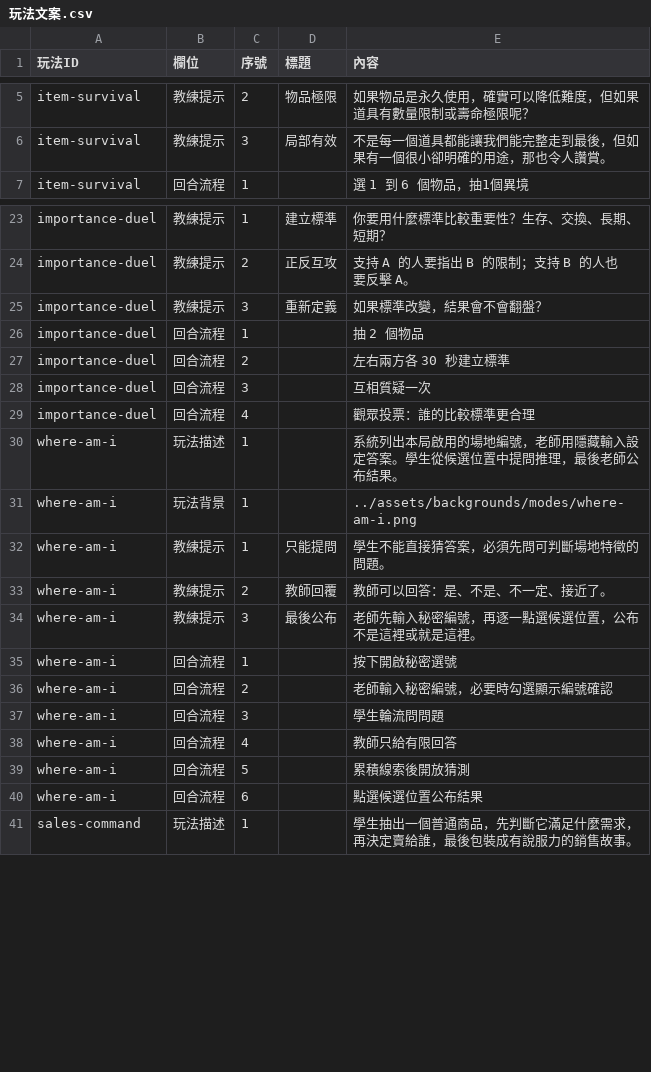
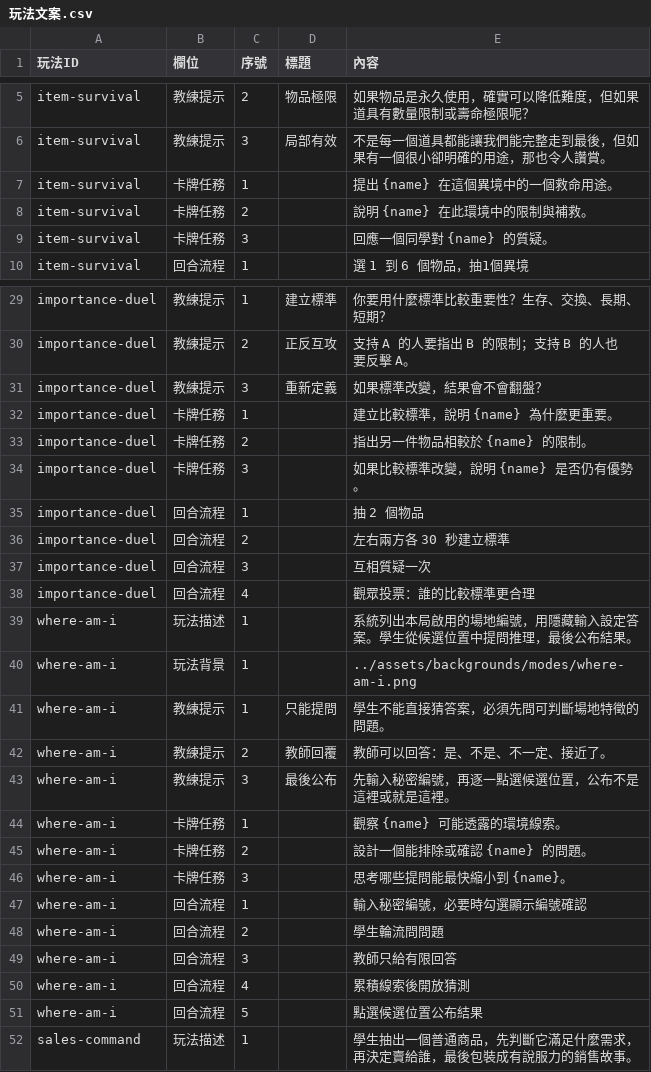
Before and after one commit to macrokernel3000/debatevision, a CSV file: data/content/玩法文案.csv, drawn as a sheet; only a part is shown, gaps mark what is left out; the diff covers the shown part only.

```diff
--- a/data/content/玩法文案.csv
+++ b/data/content/玩法文案.csv
@@ -6,2 +6,5 @@ item-survival,教練提示,2,物品極限,如果物品是永久使用，確實
 item-survival,教練提示,3,局部有效,不是每一個道具都能讓我們能完整走到最後，但如果有一個很小卻明確的用途，那也令人讚賞。
+item-survival,卡牌任務,1,,提出 {name} 在這個異境中的一個救命用途。
+item-survival,卡牌任務,2,,說明 {name} 在此環境中的限制與補救。
+item-survival,卡牌任務,3,,回應一個同學對 {name} 的質疑。
 item-survival,回合流程,1,,選 1 到 6 個物品，抽1個異境
@@ -25,2 +31,5 @@ importance-duel,教練提示,2,正反互攻,支持 A 的人要指出 B 的限制
 importance-duel,教練提示,3,重新定義,如果標準改變，結果會不會翻盤？
+importance-duel,卡牌任務,1,,建立比較標準，說明 {name} 為什麼更重要。
+importance-duel,卡牌任務,2,,指出另一件物品相較於 {name} 的限制。
+importance-duel,卡牌任務,3,,如果比較標準改變，說明 {name} 是否仍有優勢。
 importance-duel,回合流程,1,,抽 2 個物品
@@ -29,3 +38,3 @@ importance-duel,回合流程,3,,互相質疑一次
 importance-duel,回合流程,4,,觀眾投票：誰的比較標準更合理
-where-am-i,玩法描述,1,,系統列出本局啟用的場地編號，老師用隱藏輸入設定答案。學生從候選位置中提問推理，最後老師公布結果。
+where-am-i,玩法描述,1,,系統列出本局啟用的場地編號，用隱藏輸入設定答案。學生從候選位置中提問推理，最後公布結果。
 where-am-i,玩法背景,1,,../assets/backgrounds/modes/where-am-i.png
@@ -33,9 +42,11 @@ where-am-i,教練提示,1,只能提問,學生不能直接猜答案，必須先
 where-am-i,教練提示,2,教師回覆,教師可以回答：是、不是、不一定、接近了。
-where-am-i,教練提示,3,最後公布,老師先輸入秘密編號，再逐一點選候選位置，公布不是這裡或就是這裡。
-where-am-i,回合流程,1,,按下開啟秘密選號
-where-am-i,回合流程,2,,老師輸入秘密編號，必要時勾選顯示編號確認
-where-am-i,回合流程,3,,學生輪流問問題
-where-am-i,回合流程,4,,教師只給有限回答
-where-am-i,回合流程,5,,累積線索後開放猜測
-where-am-i,回合流程,6,,點選候選位置公布結果
+where-am-i,教練提示,3,最後公布,先輸入秘密編號，再逐一點選候選位置，公布不是這裡或就是這裡。
+where-am-i,卡牌任務,1,,觀察 {name} 可能透露的環境線索。
+where-am-i,卡牌任務,2,,設計一個能排除或確認 {name} 的問題。
+where-am-i,卡牌任務,3,,思考哪些提問能最快縮小到 {name}。
+where-am-i,回合流程,1,,輸入秘密編號，必要時勾選顯示編號確認
+where-am-i,回合流程,2,,學生輪流問問題
+where-am-i,回合流程,3,,教師只給有限回答
+where-am-i,回合流程,4,,累積線索後開放猜測
+where-am-i,回合流程,5,,點選候選位置公布結果
 sales-command,玩法描述,1,,學生抽出一個普通商品，先判斷它滿足什麼需求，再決定賣給誰，最後包裝成有說服力的銷售故事。
```
Also changed, not shown: 6 added rows elsewhere in this file, 5 other files.
